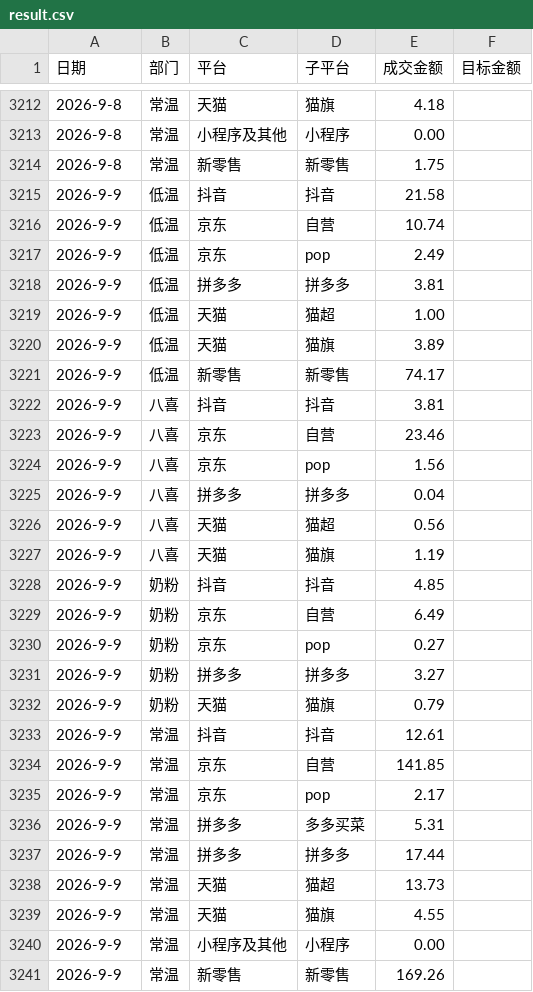
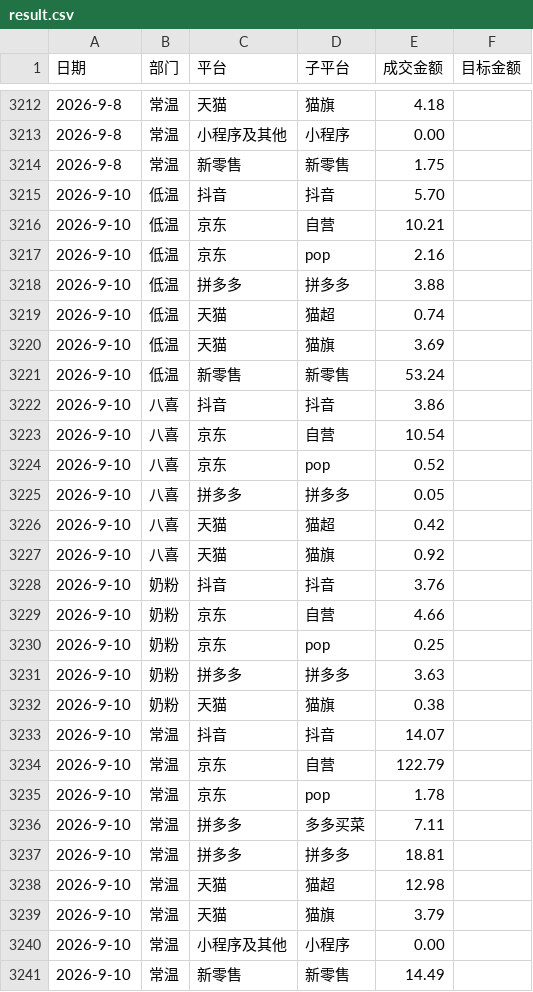
Before and after one commit to KenSong/Dashboard, a CSV file: result.csv, drawn as a sheet; only a part is shown, gaps mark what is left out.

```diff
--- a/result.csv
+++ b/result.csv
@@ -3214,28 +3214,28 @@
 2026-9-8,常温,新零售,新零售,1.75
-2026-9-9,低温,抖音,抖音,21.58
-2026-9-9,低温,京东,自营,10.74
-2026-9-9,低温,京东,pop,2.49
-2026-9-9,低温,拼多多,拼多多,3.81
-2026-9-9,低温,天猫,猫超,1.00
-2026-9-9,低温,天猫,猫旗,3.89
-2026-9-9,低温,新零售,新零售,74.17
-2026-9-9,八喜,抖音,抖音,3.81
-2026-9-9,八喜,京东,自营,23.46
-2026-9-9,八喜,京东,pop,1.56
-2026-9-9,八喜,拼多多,拼多多,0.04
-2026-9-9,八喜,天猫,猫超,0.56
-2026-9-9,八喜,天猫,猫旗,1.19
-2026-9-9,奶粉,抖音,抖音,4.85
-2026-9-9,奶粉,京东,自营,6.49
-2026-9-9,奶粉,京东,pop,0.27
-2026-9-9,奶粉,拼多多,拼多多,3.27
-2026-9-9,奶粉,天猫,猫旗,0.79
-2026-9-9,常温,抖音,抖音,12.61
-2026-9-9,常温,京东,自营,141.85
-2026-9-9,常温,京东,pop,2.17
-2026-9-9,常温,拼多多,多多买菜,5.31
-2026-9-9,常温,拼多多,拼多多,17.44
-2026-9-9,常温,天猫,猫超,13.73
-2026-9-9,常温,天猫,猫旗,4.55
-2026-9-9,常温,小程序及其他,小程序,0.00
-2026-9-9,常温,新零售,新零售,169.26
+2026-9-10,低温,抖音,抖音,5.70
+2026-9-10,低温,京东,自营,10.21
+2026-9-10,低温,京东,pop,2.16
+2026-9-10,低温,拼多多,拼多多,3.88
+2026-9-10,低温,天猫,猫超,0.74
+2026-9-10,低温,天猫,猫旗,3.69
+2026-9-10,低温,新零售,新零售,53.24
+2026-9-10,八喜,抖音,抖音,3.86
+2026-9-10,八喜,京东,自营,10.54
+2026-9-10,八喜,京东,pop,0.52
+2026-9-10,八喜,拼多多,拼多多,0.05
+2026-9-10,八喜,天猫,猫超,0.42
+2026-9-10,八喜,天猫,猫旗,0.92
+2026-9-10,奶粉,抖音,抖音,3.76
+2026-9-10,奶粉,京东,自营,4.66
+2026-9-10,奶粉,京东,pop,0.25
+2026-9-10,奶粉,拼多多,拼多多,3.63
+2026-9-10,奶粉,天猫,猫旗,0.38
+2026-9-10,常温,抖音,抖音,14.07
+2026-9-10,常温,京东,自营,122.79
+2026-9-10,常温,京东,pop,1.78
+2026-9-10,常温,拼多多,多多买菜,7.11
+2026-9-10,常温,拼多多,拼多多,18.81
+2026-9-10,常温,天猫,猫超,12.98
+2026-9-10,常温,天猫,猫旗,3.79
+2026-9-10,常温,小程序及其他,小程序,0.00
+2026-9-10,常温,新零售,新零售,14.49
```
Also changed, not shown: icecream_sales_amount.csv, low_sales_amount.csv, 2 other files.
